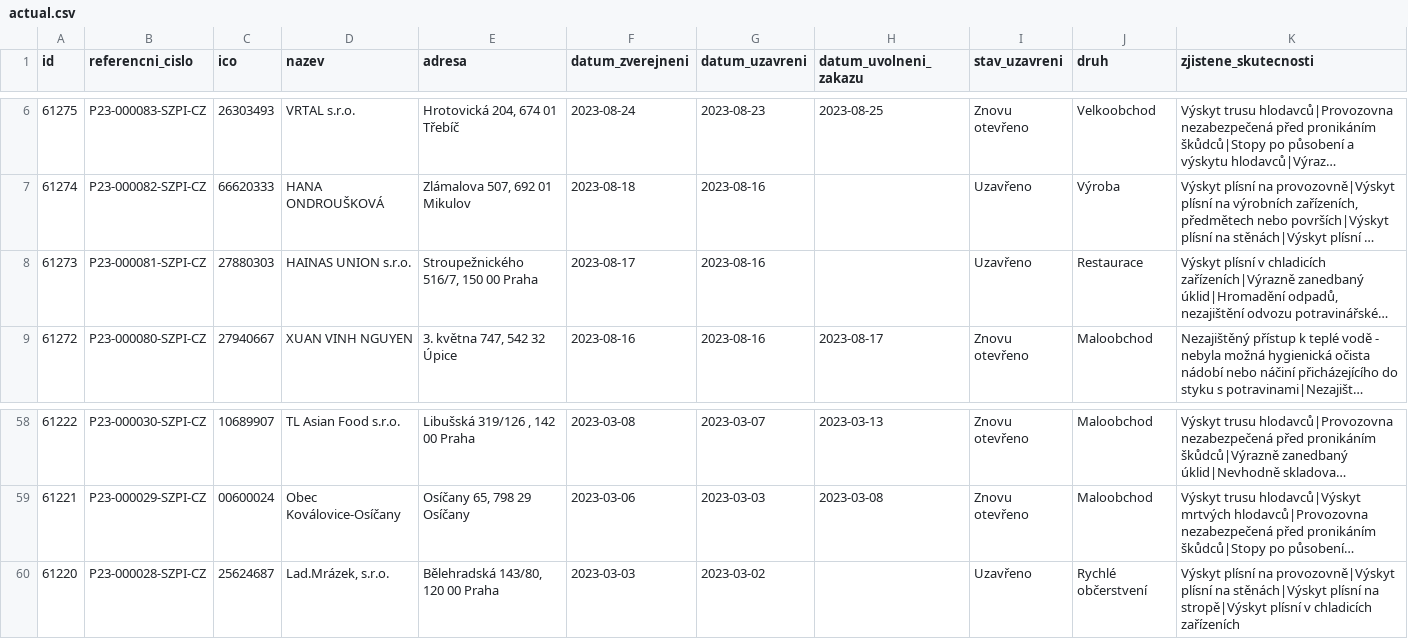
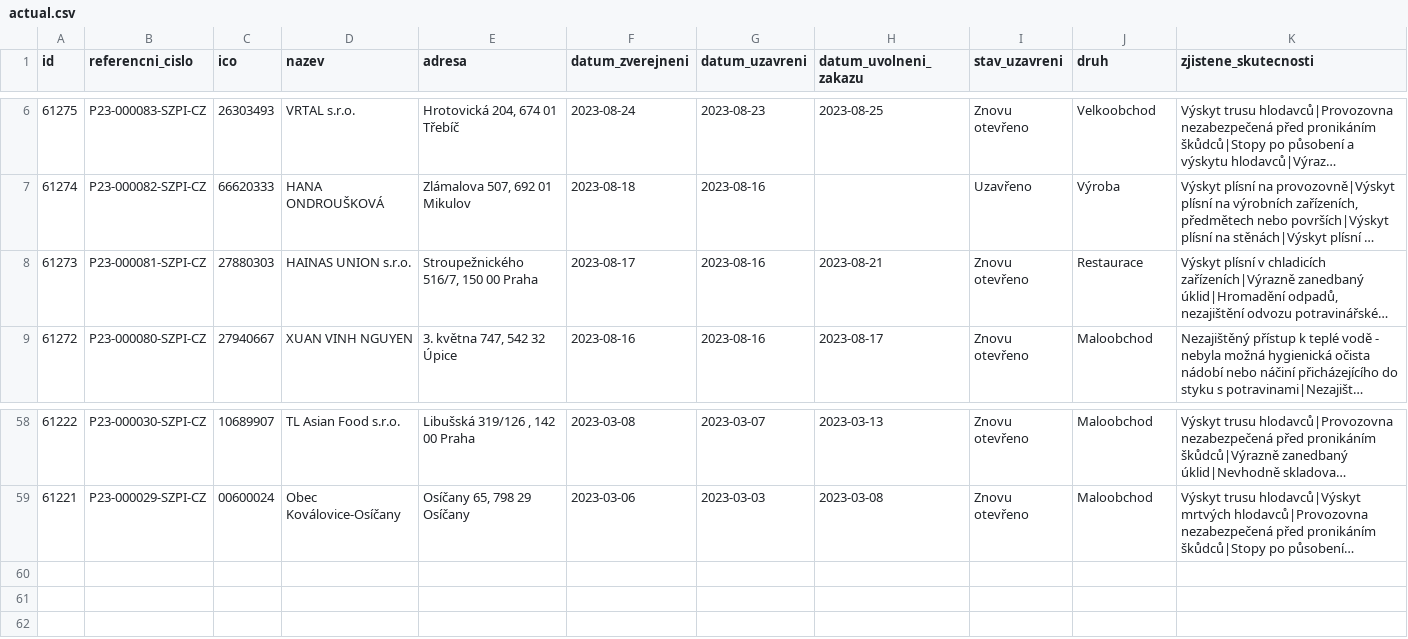
Before and after one commit to jandolezal/potraviny, a CSV file: data/actual.csv, drawn as a sheet; only a part is shown, gaps mark what is left out; long unchanged cells end in …; the diff names each change by its address in the sheet, - before the commit and + after, or states it on an @@ line.

```diff
--- a/data/actual.csv
+++ b/data/actual.csv
-H8 (datum_uvolneni_zakazu): (empty)
+H8 (datum_uvolneni_zakazu): 2023-08-21
-I8 (stav_uzavreni): Uzavřeno
+I8 (stav_uzavreni): Znovu otevřeno
-row 60: 61220 | P23-000028-SZPI-CZ | 25624687 | Lad.Mrázek, s.r.o. | Bělehradská 143/80, 120 00 Praha | 2023-03-03 | 2023-03-02 |  | Uzavřeno | Rychlé občerstvení | Výskyt plísní na provozovně|Výskyt plísní na stěnách|Výskyt plísní na stropě|Výskyt plísní v chladicích zařízeních
```
Also changed, not shown: data/archive.csv.
